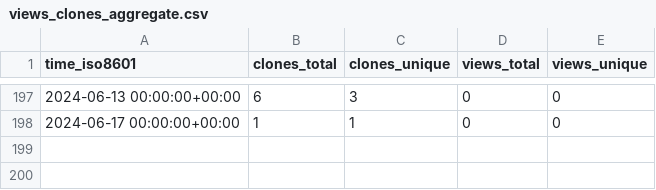
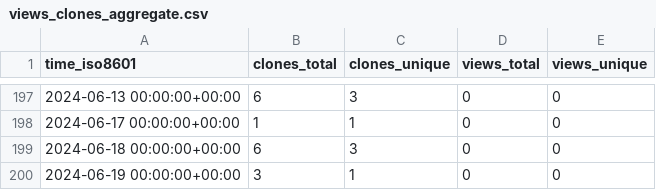
Before and after one commit to stablecaps/terraform_iac_demo_2023, a CSV file: stablecaps/terraform_iac_demo_2023/ghrs-data/views_clones_aggregate.csv, drawn as a sheet; only a part is shown, gaps mark what is left out; the diff names each change by its address in the sheet, - before the commit and + after, or states it on an @@ line.

```diff
--- a/stablecaps/terraform_iac_demo_2023/ghrs-data/views_clones_aggregate.csv
+++ b/stablecaps/terraform_iac_demo_2023/ghrs-data/views_clones_aggregate.csv
+row 199: 2024-06-18 00:00:00+00:00 | 6 | 3 | 0 | 0
+row 200: 2024-06-19 00:00:00+00:00 | 3 | 1 | 0 | 0
```
Also changed, not shown: 1 other file.
